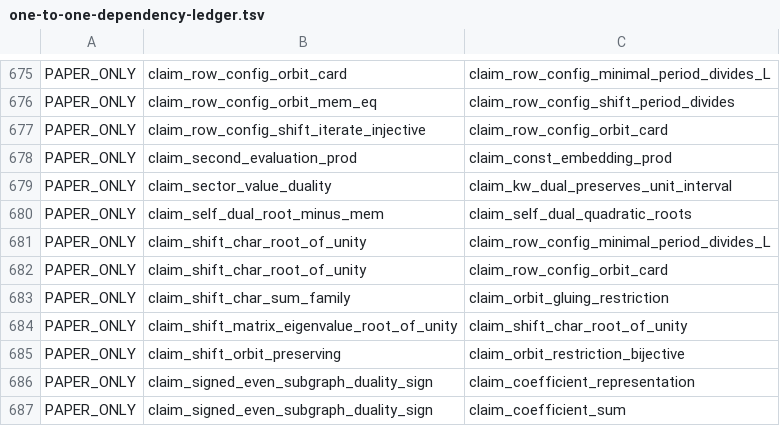
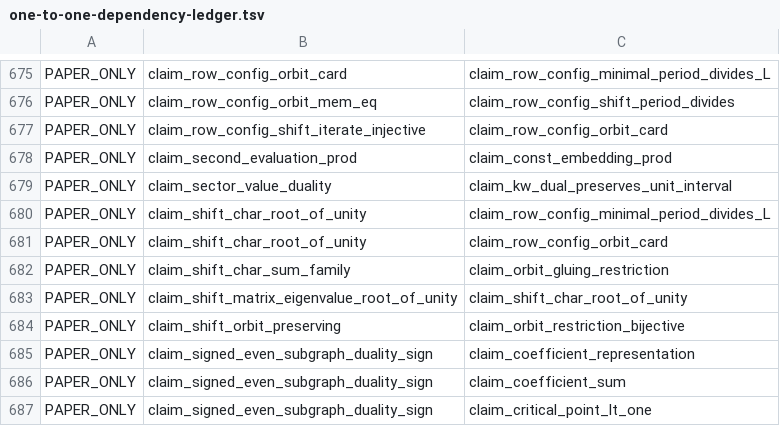
Before and after one commit to masaori/math, a TSV file: exact-solution-of-2d-ising-model-lambda/lean/one-to-one-dependency-ledger.tsv, drawn as a sheet; only a part is shown, gaps mark what is left out; the shorter side is filled out with more unchanged rows.

```diff
--- a/exact-solution-of-2d-ising-model-lambda/lean/one-to-one-dependency-ledger.tsv
+++ b/exact-solution-of-2d-ising-model-lambda/lean/one-to-one-dependency-ledger.tsv
@@ -679,3 +679,2 @@ PAPER_ONLY	claim_second_evaluation_prod	claim_const_embedding_prod
 PAPER_ONLY	claim_sector_value_duality	claim_kw_dual_preserves_unit_interval
-PAPER_ONLY	claim_self_dual_root_minus_mem	claim_self_dual_quadratic_roots
 PAPER_ONLY	claim_shift_char_root_of_unity	claim_row_config_minimal_period_divides_L
```
Also changed, not shown: 5 other files.
